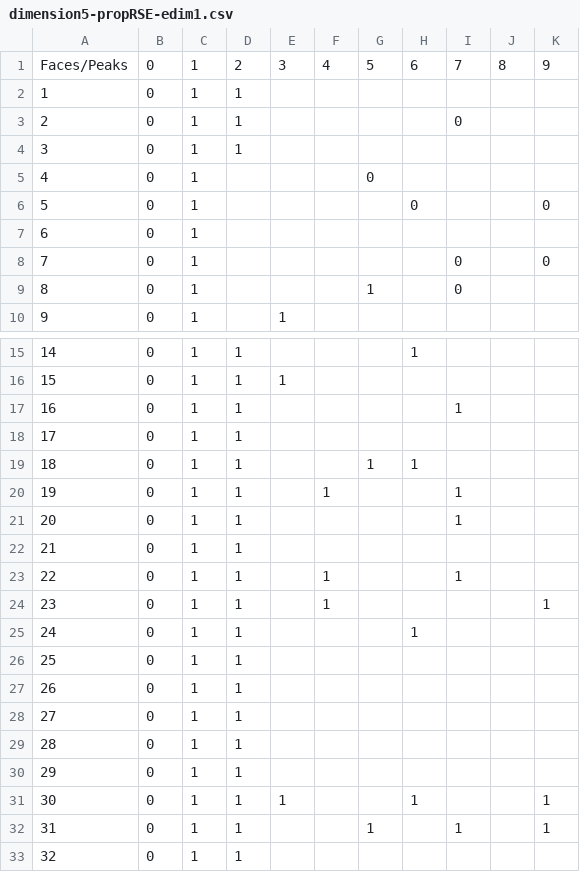
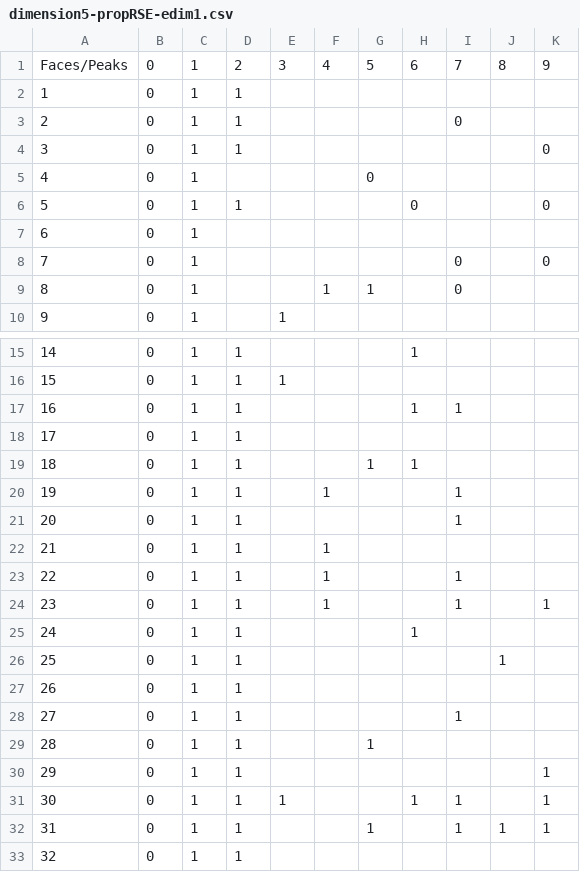
Before and after one commit to stacs-cp/fitness-landscapes, a CSV file: stats/dimension5-propRSE-edim1.csv, drawn as a sheet; only a part is shown, gaps mark what is left out; the diff covers the shown part only; the diff names each change by its address in the sheet, - before the commit and + after, or states it on an @@ line.

```diff
--- a/stats/dimension5-propRSE-edim1.csv
+++ b/stats/dimension5-propRSE-edim1.csv
-K4: (empty)
+K4: 0
-D6: (empty)
+D6: 1
-F9: (empty)
+F9: 1
-H17: (empty)
+H17: 1
-F22: (empty)
+F22: 1
-I24: (empty)
+I24: 1
-J26: (empty)
+J26: 1
-I28: (empty)
+I28: 1
-G29: (empty)
+G29: 1
-K30: (empty)
+K30: 1
-I31: (empty)
+I31: 1
-J32: (empty)
+J32: 1
```
Also changed, not shown: 7 edited cells elsewhere in this file, stats/dimension5-propSE-edim1.csv.
